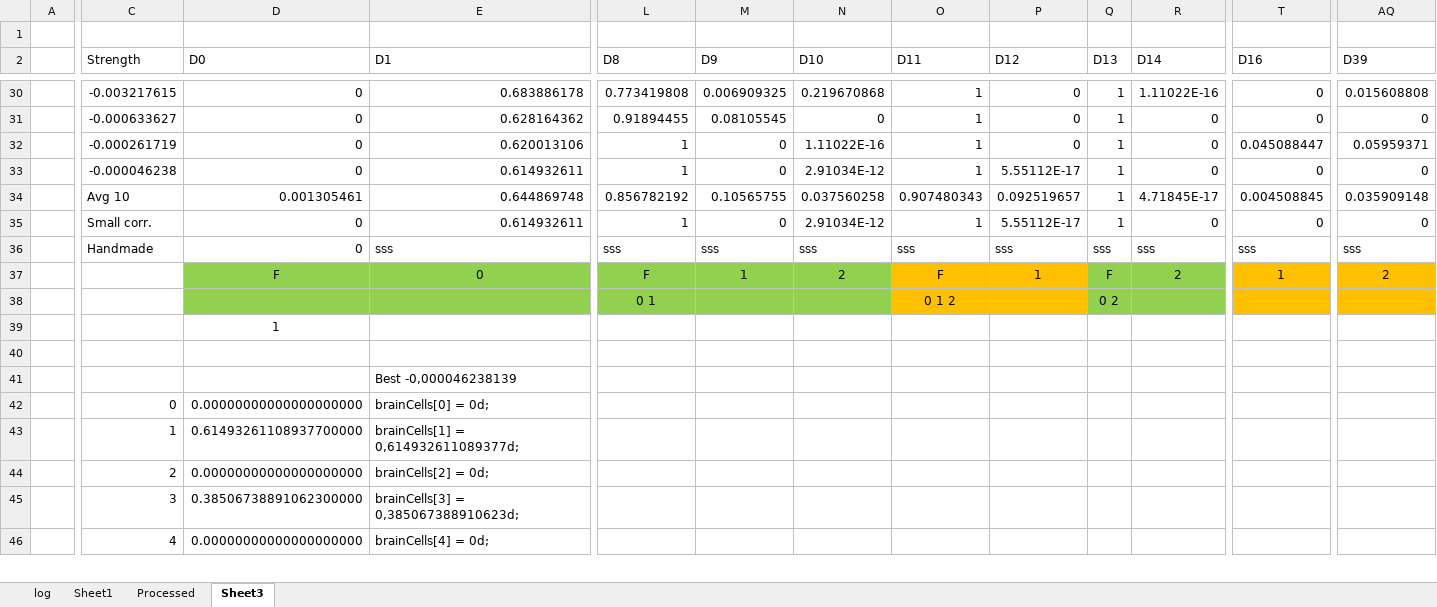
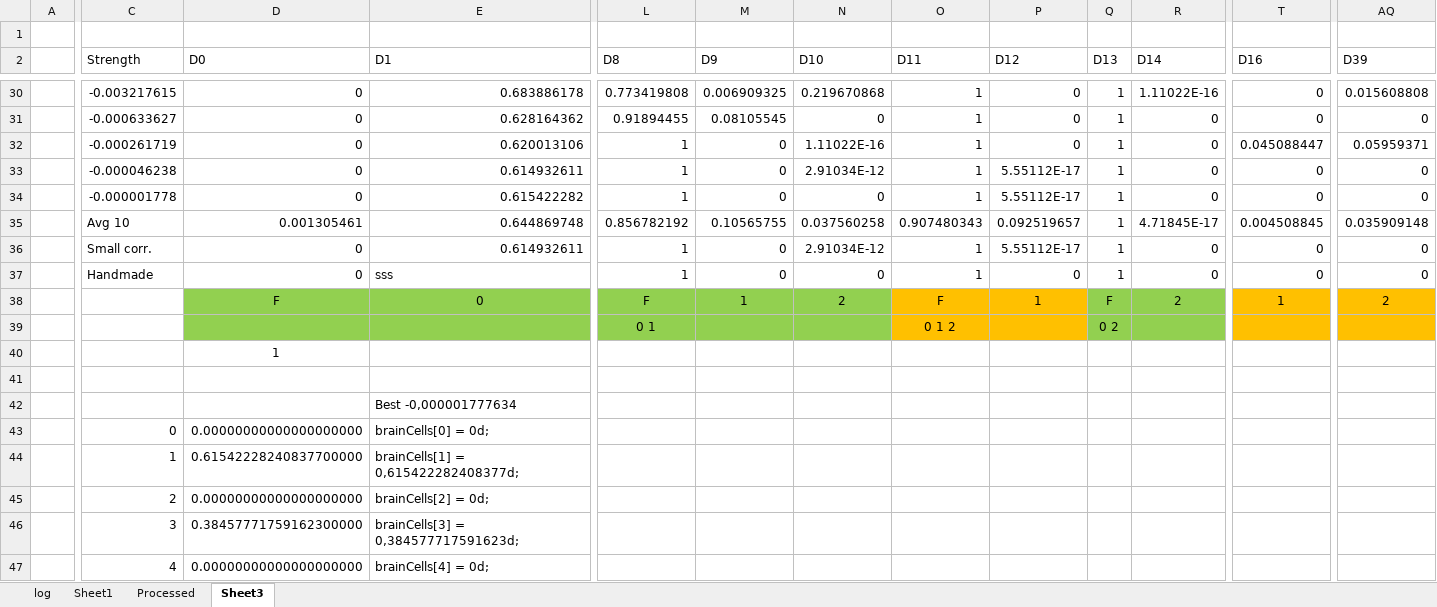
Before and after one commit to ramunas-2/Pirmas-Blynas, an Excel workbook: Probability/Analysis_Best.xlsx, sheet Sheet3, drawn as a sheet; only a part is shown, gaps mark what is left out; values as stored, in another font and other column widths than the file's, no borders; conditional formats not drawn; addresses are those after the commit; rows hold the shown columns only; the diff covers the shown part only; the diff names each change by its address in the sheet, - before the commit and + after, or states it on an @@ line.

```diff
--- a/Probability/Analysis_Best.xlsx (sheet Sheet3)
+++ b/Probability/Analysis_Best.xlsx (sheet Sheet3)
+row 34:  | -0.000001778 | 0 | 0.615422282 | 1 | 0 | 0 | 1 | 5.55112E-17 | 1 | 0 | 0 | 0
-L37 (D8): sss
+L37 (D8): 1
-M37 (D9): sss
+M37 (D9): 0
-N37 (D10): sss
+N37 (D10): 0
-O37 (D11): sss
+O37 (D11): 1
-P37 (D12): sss
+P37 (D12): 0
-Q37 (D13): sss
+Q37 (D13): 1
-R37 (D14): sss
+R37 (D14): 0
-T37 (D16): sss
+T37 (D16): 0
-AQ37 (D39): sss
+AQ37 (D39): 0
-E42 (D1): Best -0,000046238139
+E42 (D1): Best -0,000001777634
-D44 (D0): 0.61493261108937700000
+D44 (D0): 0.61542228240837700000
-E44 (D1): brainCells[1] = 0,614932611089377d;
+E44 (D1): brainCells[1] = 0,615422282408377d;
-D46 (D0): 0.38506738891062300000
+D46 (D0): 0.38457771759162300000
-E46 (D1): brainCells[3] = 0,385067388910623d;
+E46 (D1): brainCells[3] = 0,384577717591623d;
```
Also changed, not shown: 73 edited cells elsewhere in this sheet, formulas that keep their value, 1 other file.
